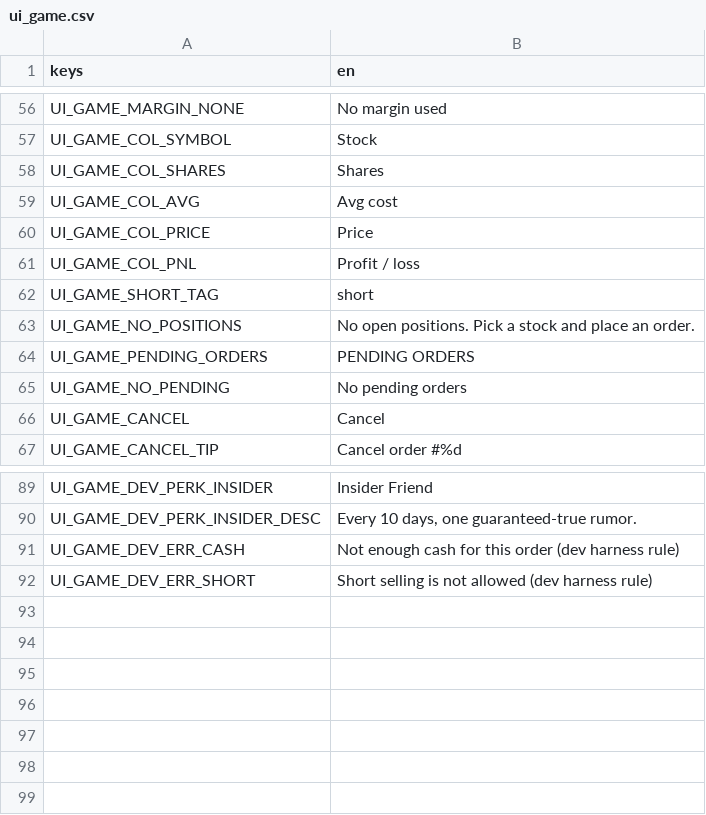
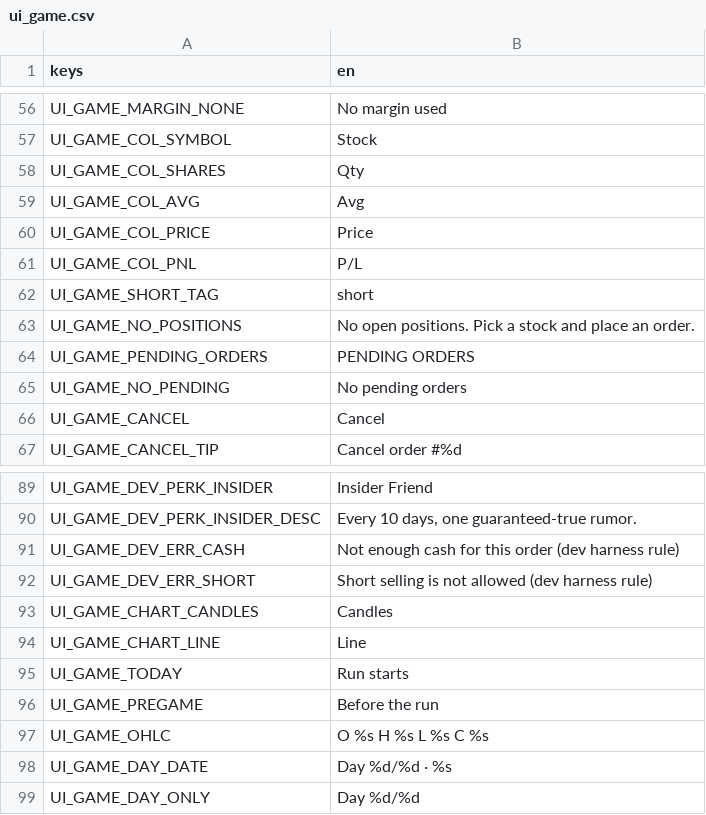
Before and after one commit to littenduck/stock-simulator, a CSV file: localization/ui_game.csv, drawn as a sheet; only a part is shown, gaps mark what is left out.

```diff
--- a/localization/ui_game.csv
+++ b/localization/ui_game.csv
@@ -57,6 +57,6 @@ UI_GAME_MARGIN_NONE,No margin used
 UI_GAME_COL_SYMBOL,Stock
-UI_GAME_COL_SHARES,Shares
-UI_GAME_COL_AVG,Avg cost
+UI_GAME_COL_SHARES,Qty
+UI_GAME_COL_AVG,Avg
 UI_GAME_COL_PRICE,Price
-UI_GAME_COL_PNL,Profit / loss
+UI_GAME_COL_PNL,P/L
 UI_GAME_SHORT_TAG,short
@@ -92 +92,8 @@ UI_GAME_DEV_ERR_CASH,Not enough cash for this order (dev harness rule)
 UI_GAME_DEV_ERR_SHORT,Short selling is not allowed (dev harness rule)
+UI_GAME_CHART_CANDLES,Candles
+UI_GAME_CHART_LINE,Line
+UI_GAME_TODAY,Run starts
+UI_GAME_PREGAME,Before the run
+UI_GAME_OHLC,O %s   H %s   L %s   C %s
+UI_GAME_DAY_DATE,Day %d/%d · %s
+UI_GAME_DAY_ONLY,Day %d/%d
```
Also changed, not shown: 46 other files.
